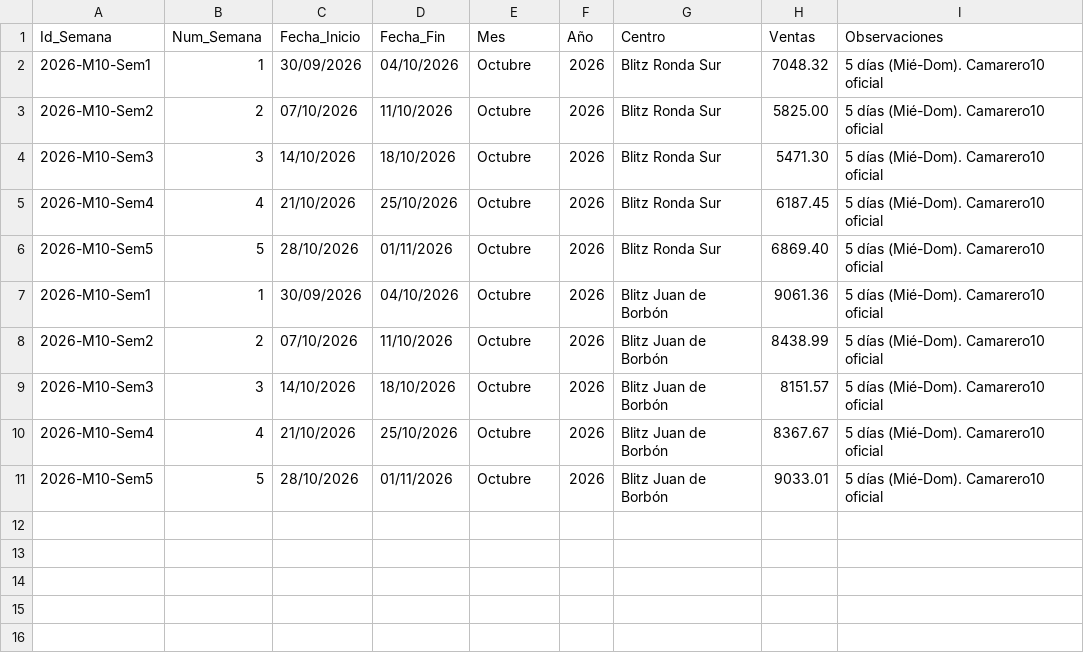
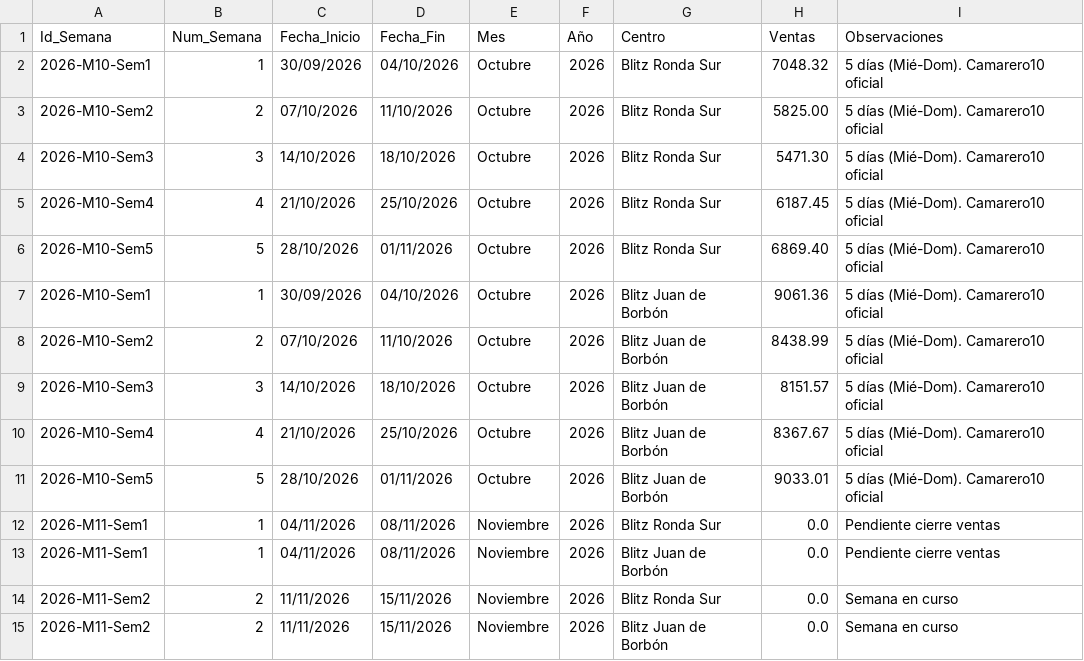
Before and after one commit to salvaandreo-lab/blitz-stock, a CSV file: Registro_Ventas_Semanales.csv, drawn as a sheet.

Commit message:
Actualización de Registro_Ventas_Semanales.csv

```diff
--- a/Registro_Ventas_Semanales.csv
+++ b/Registro_Ventas_Semanales.csv
@@ -11 +11,5 @@
 2026-M10-Sem5,5,28/10/2026,01/11/2026,Octubre,2026,Blitz Juan de Borbón,9033.01,5 días (Mié-Dom). Camarero10 oficial
+2026-M11-Sem1,1,04/11/2026,08/11/2026,Noviembre,2026,Blitz Ronda Sur,0.0,Pendiente cierre ventas
+2026-M11-Sem1,1,04/11/2026,08/11/2026,Noviembre,2026,Blitz Juan de Borbón,0.0,Pendiente cierre ventas
+2026-M11-Sem2,2,11/11/2026,15/11/2026,Noviembre,2026,Blitz Ronda Sur,0.0,Semana en curso
+2026-M11-Sem2,2,11/11/2026,15/11/2026,Noviembre,2026,Blitz Juan de Borbón,0.0,Semana en curso
```
